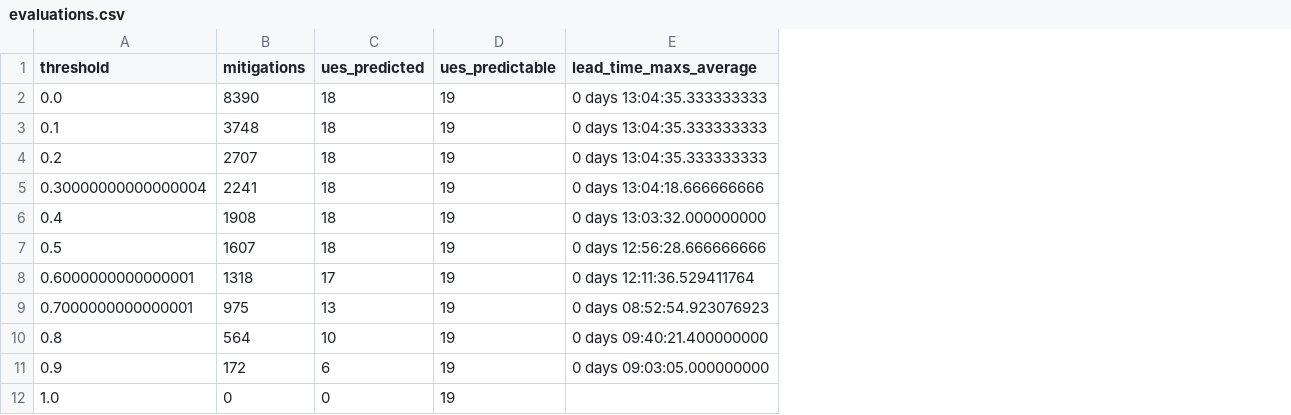
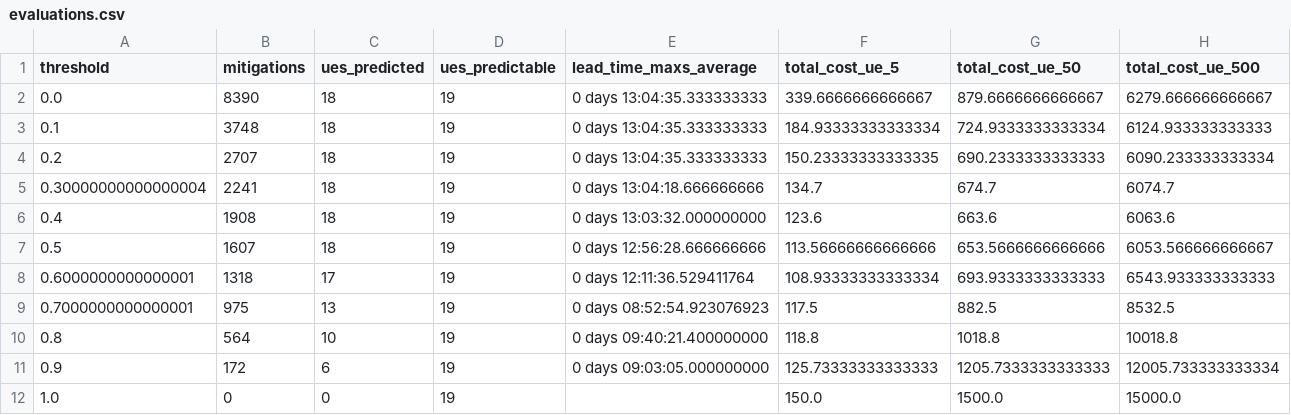
Before and after one commit to bsc-mem/UEPREDICT, a CSV file: data/evaluations.csv, drawn as a sheet; the diff names each change by its address in the sheet, - before the commit and + after, or states it on an @@ line.

Commit message:
Print and store multiple thresholds when evaluating

```diff
--- a/data/evaluations.csv
+++ b/data/evaluations.csv
+column F (total_cost_ue_5), rows 2-12: 339.6666666666667 | 184.93333333333334 | 150.23333333333335 | 134.7 | 123.6 | 113.56666666666666 | 108.93333333333334 | 117.5 | 118.8 | 125.73333333333333 | 150.0
+column G (total_cost_ue_50), rows 2-12: 879.6666666666667 | 724.9333333333334 | 690.2333333333333 | 674.7 | 663.6 | 653.5666666666666 | 693.9333333333333 | 882.5 | 1018.8 | 1205.7333333333333 | 1500.0
+column H (total_cost_ue_500), rows 2-12: 6279.666666666667 | 6124.933333333333 | 6090.233333333334 | 6074.7 | 6063.6 | 6053.566666666667 | 6543.933333333333 | 8532.5 | 10018.8 | 12005.733333333334 | 15000.0
```
Also changed, not shown: 3 other files.
